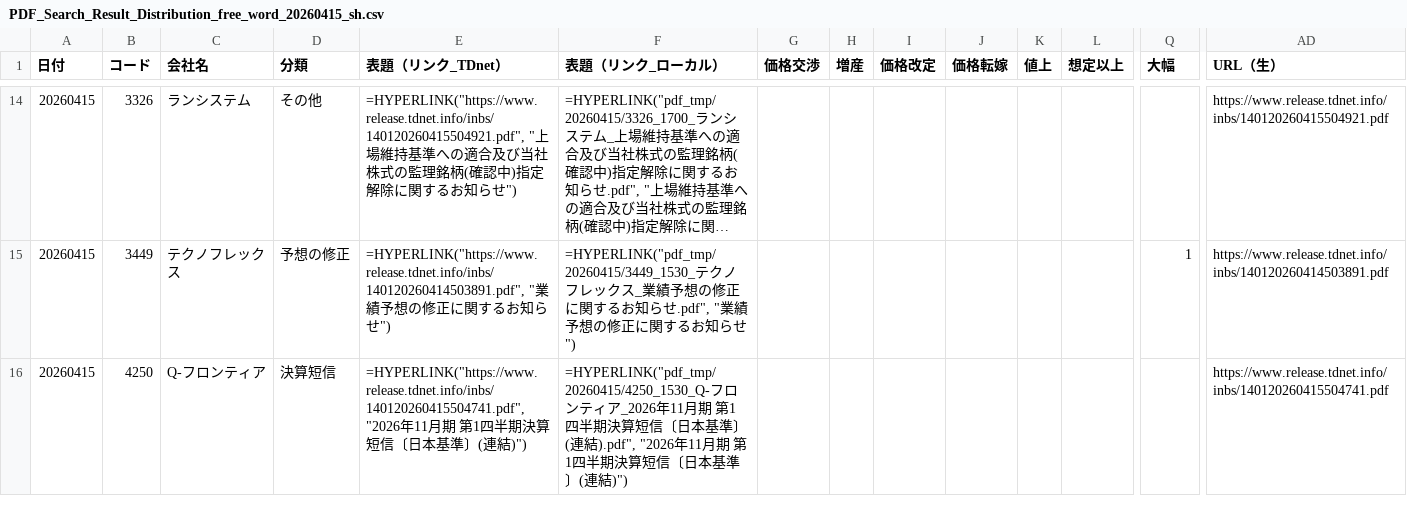
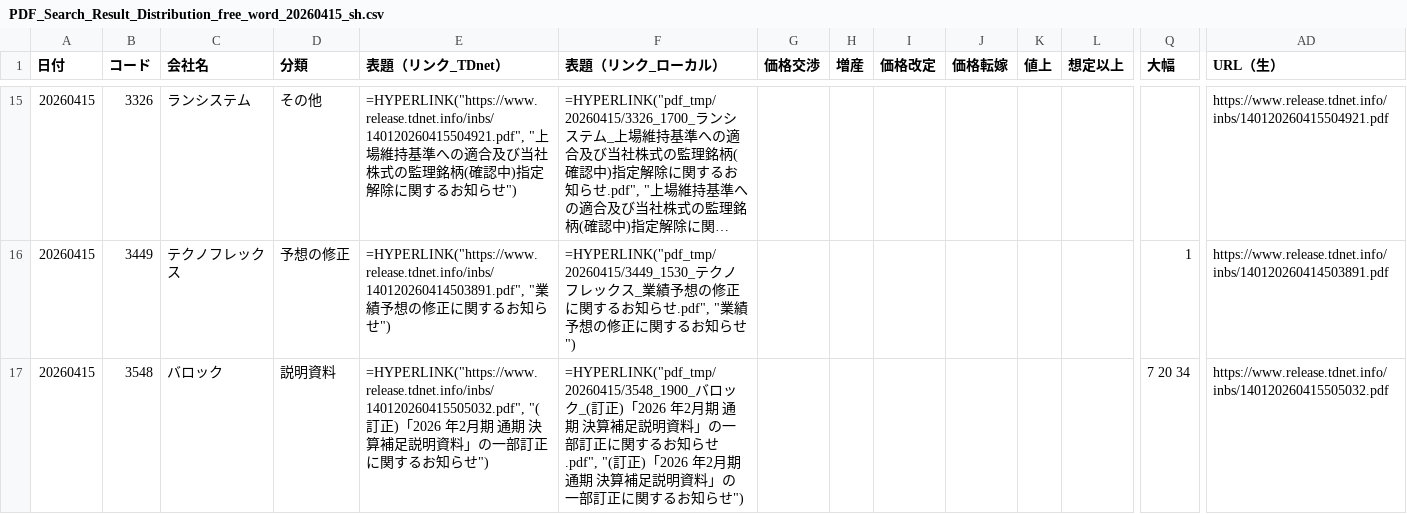
Before and after one commit to onokazu777/tdnet-viewer, a CSV file: data/search/PDF_Search_Result_Distribution_free_word_20260415_sh.csv, drawn as a sheet; only a part is shown, gaps mark what is left out; the shorter side is filled out with more unchanged rows; long unchanged cells end in …; rows hold the shown columns only; the diff covers the shown part only; the diff names each change by its address in the sheet, - before the commit and + after, or states it on an @@ line.

```diff
--- a/data/search/PDF_Search_Result_Distribution_free_word_20260415_sh.csv
+++ b/data/search/PDF_Search_Result_Distribution_free_word_20260415_sh.csv
+row 17: 20260415 | 3548 | バロック | 説明資料 | =HYPERLINK("https://www.release.tdnet.info/inbs/140120260415505032.pdf", "(訂正)「2026 年2月期 通期 決算補足説明資料」の一部訂正に関するお知らせ") | =HYPERLINK("pdf_tmp/20260415/3548_1900_バロック_(訂正)「2026 年2月期 通期 決算補足説明資料」の一部訂正に関するお知らせ.pdf", "(訂正)「2026 年2月期 通期 決算補足説明資料」の一部訂正に関するお知らせ") |  |  |  |  |  |  | 7 20 34 | https://www.release.tdnet.info/inbs/140120260415505032.pdf
```
Also changed, not shown: 2 added rows elsewhere in this file, data/search/Analysis_Hits_free_word_20260415.csv, 2 other files.
